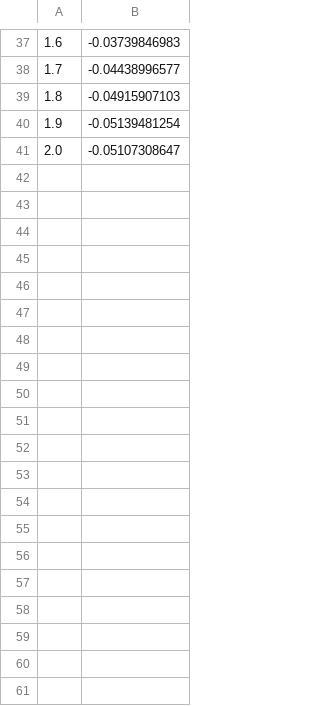
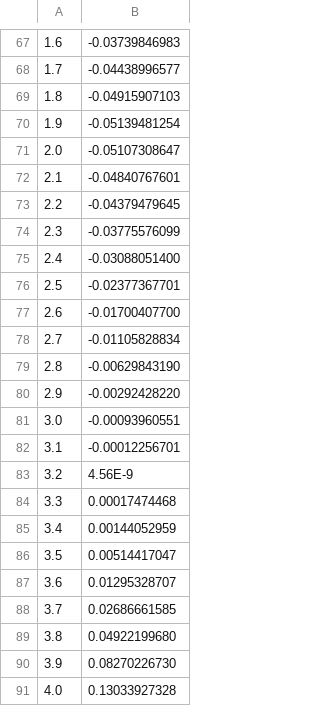
Before and after one commit to DmitriBazilov/tpo_party, a CSV file: tpo_lab2/csv/func.csv, drawn as a sheet; only a part is shown, gaps mark what is left out; the diff covers the shown part only.

```diff
--- a/tpo_lab2/csv/func.csv
+++ b/tpo_lab2/csv/func.csv
@@ -41 +71,21 @@
 2.0,-0.05107308647
+2.1,-0.04840767601
+2.2,-0.04379479645
+2.3,-0.03775576099
+2.4,-0.03088051400
+2.5,-0.02377367701
+2.6,-0.01700407700
+2.7,-0.01105828834
+2.8,-0.00629843190
+2.9,-0.00292428220
+3.0,-0.00093960551
+3.1,-0.00012256701
+3.2,4.56E-9
+3.3,0.00017474468
+3.4,0.00144052959
+3.5,0.00514417047
+3.6,0.01295328707
+3.7,0.02686661585
+3.8,0.04922199680
+3.9,0.08270226730
+4.0,0.13033927328
```
Also changed, not shown: 41 added rows, 1 removed row and 1 edited cell elsewhere in this file, tpo_lab2/csv/csc.csv, tpo_lab2/csv/sin.csv, 4 other files.
